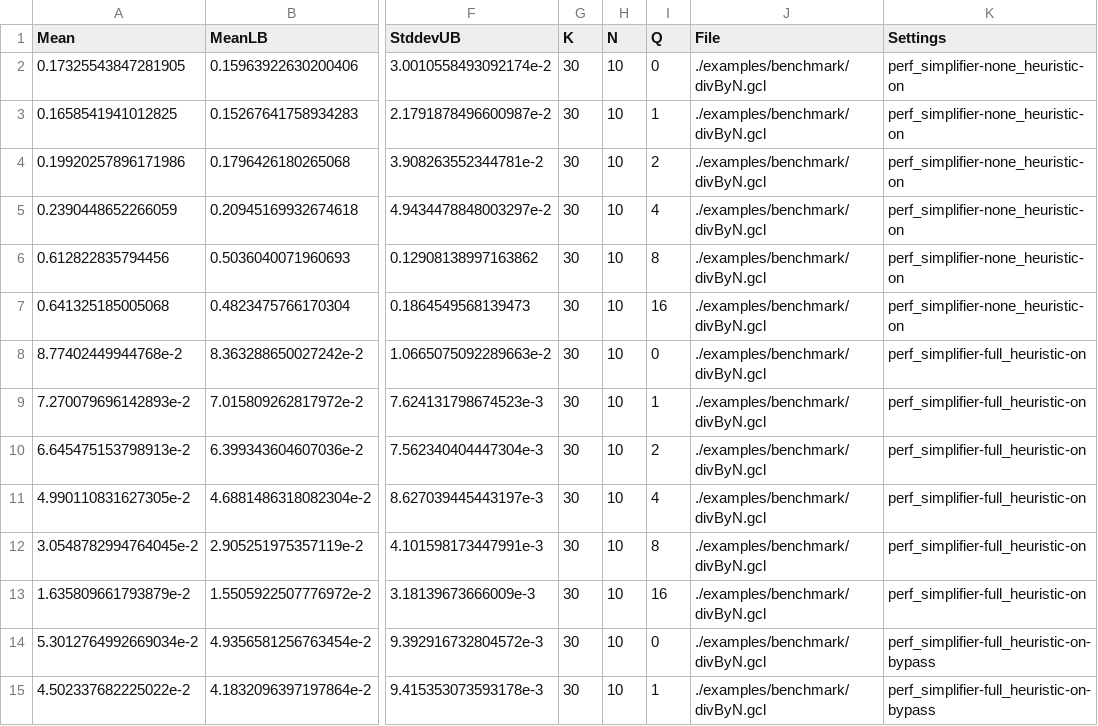
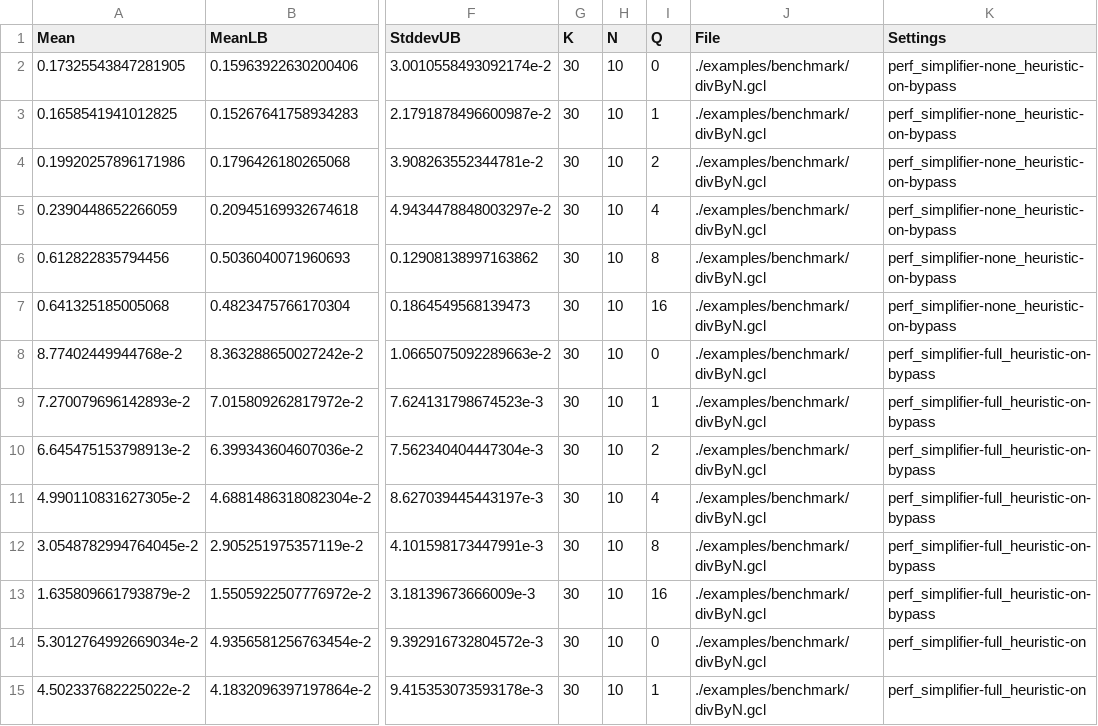
Before and after one commit to peppidesu/uu-psav, a CSV file: graphs/benchExperiment1.csv, drawn as a sheet; only a part is shown, gaps mark what is left out; the diff covers the shown part only; the diff names each change by its address in the sheet, - before the commit and + after, or states it on an @@ line.

```diff
--- a/graphs/benchExperiment1.csv
+++ b/graphs/benchExperiment1.csv
-K2:K7 (Settings): perf_simplifier-none_heuristic-on
+K2:K7 (Settings): perf_simplifier-none_heuristic-on-bypass
-K8:K13 (Settings): perf_simplifier-full_heuristic-on
+K8:K13 (Settings): perf_simplifier-full_heuristic-on-bypass
-K14:K15 (Settings): perf_simplifier-full_heuristic-on-bypass
+K14:K15 (Settings): perf_simplifier-full_heuristic-on
```
Also changed, not shown: 100 edited cells elsewhere in this file, graphs/divnBench.csv, graphs/partiallyProcessed.csv, 13 other files.
